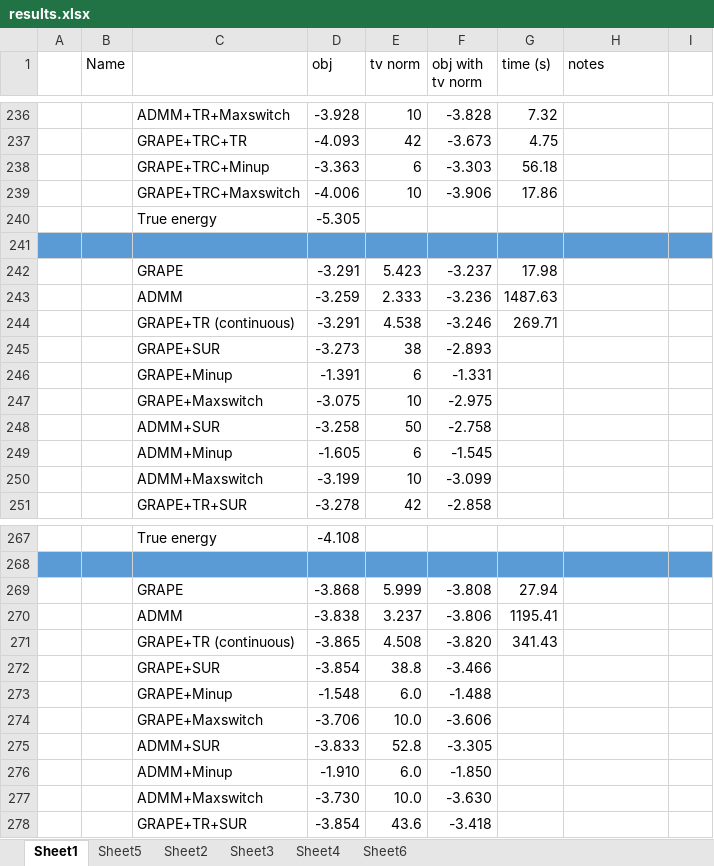
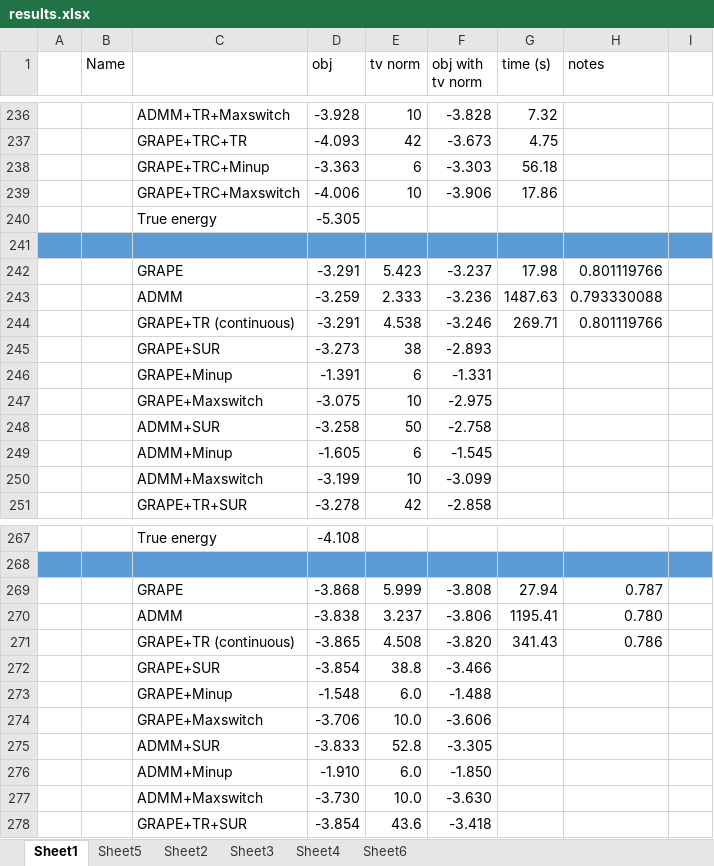
Before and after one commit to xinyufei/Quantum-Control-qutip, an Excel workbook: results.xlsx, sheet Sheet1, drawn as a sheet; only a part is shown, gaps mark what is left out; values as stored, in another font and other column widths than the file's, no borders; the diff covers the shown part only; the diff names each change by its address in the sheet, - before the commit and + after, or states it on an @@ line.

```diff
--- a/results.xlsx (sheet Sheet1)
+++ b/results.xlsx (sheet Sheet1)
-H242 (notes): (empty)
+H242 (notes): 0.801119766
-H243 (notes): (empty)
+H243 (notes): 0.793330088
-H244 (notes): (empty)
+H244 (notes): 0.801119766
-H269 (notes): (empty)
+H269 (notes): 0.787
-H270 (notes): (empty)
+H270 (notes): 0.780
-H271 (notes): (empty)
+H271 (notes): 0.786
```
Also changed, not shown: 46 added rows and 15 edited cells elsewhere in this sheet, 27 other files.
